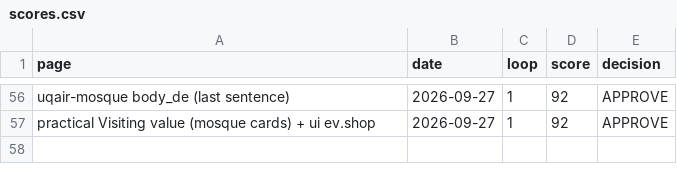
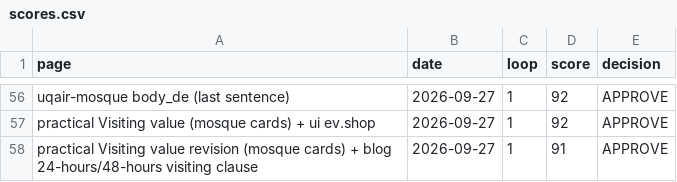
Before and after one commit to eyad62689-lab/visit-alahsa, a CSV file: de-translation/memory/scores.csv, drawn as a sheet; only a part is shown, gaps mark what is left out; the diff names each change by its address in the sheet, - before the commit and + after, or states it on an @@ line.

Commit message:
copy: neutral mosque visiting row and blog clause; extend C29 to blog pages
- Visiting row on 12 mosque/ribat pages (5 languages) no longer states a time window
- Mosque visiting clause in the 24-hours and 48-hours posts (5 languages) aligned with the row
- C29 checks the row value per language, rejects all earlier wordings, and checks blog pages
  (text and JSON-LD) for wording that distinguishes visitors by faith plus the clause on both posts
- Translation memory and scores updates (zh/de/ru)

```diff
--- a/de-translation/memory/scores.csv
+++ b/de-translation/memory/scores.csv
+row 58: practical Visiting value revision (mosque cards) + blog 24-hours/48-hours visiting clause | 2026-09-27 | 1 | 91 | APPROVE
```
Also changed, not shown: ru-translation/memory/scores.csv, zh-translation/memory/scores.csv, 27 other files.
